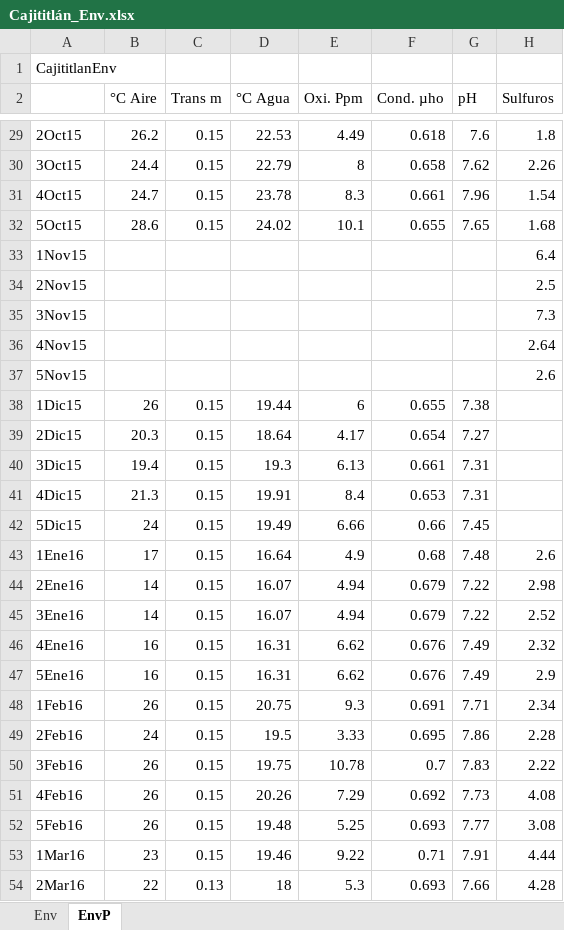
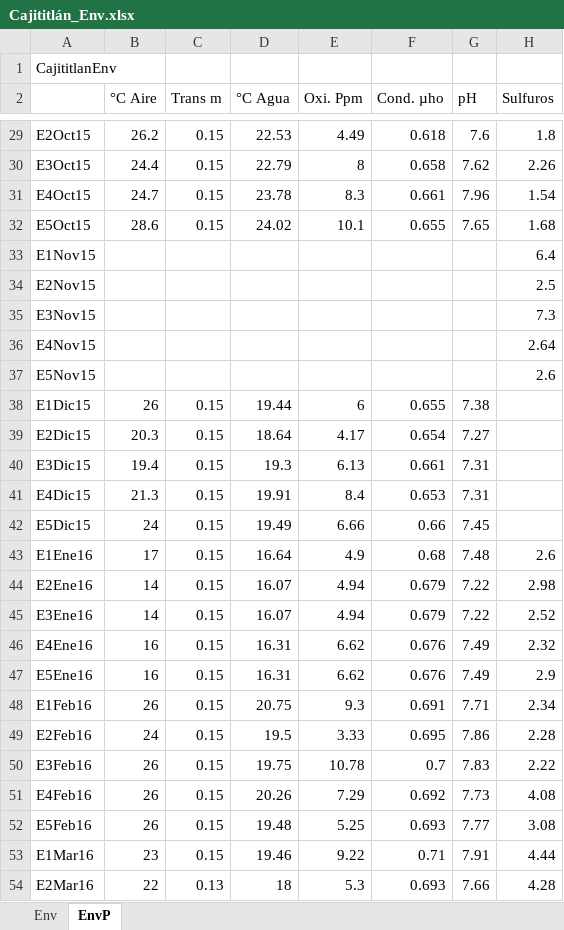
Before and after one commit to criscamoro/CADO, an Excel workbook: datos/Cajititlán_Env.xlsx, sheet EnvP, drawn as a sheet; only a part is shown, gaps mark what is left out; values as stored, in another font and other column widths than the file's, no borders; the diff covers the shown part only; the diff names each change by its address in the sheet, - before the commit and + after, or states it on an @@ line.

```diff
--- a/datos/Cajititlán_Env.xlsx (sheet EnvP)
+++ b/datos/Cajititlán_Env.xlsx (sheet EnvP)
-A29: 2Oct15
+A29: E2Oct15
-A30: 3Oct15
+A30: E3Oct15
-A31: 4Oct15
+A31: E4Oct15
-A32: 5Oct15
+A32: E5Oct15
-A33: 1Nov15
+A33: E1Nov15
-A34: 2Nov15
+A34: E2Nov15
-A35: 3Nov15
+A35: E3Nov15
-A36: 4Nov15
+A36: E4Nov15
-A37: 5Nov15
+A37: E5Nov15
-A38: 1Dic15
+A38: E1Dic15
-A39: 2Dic15
+A39: E2Dic15
-A40: 3Dic15
+A40: E3Dic15
-A41: 4Dic15
+A41: E4Dic15
-A42: 5Dic15
+A42: E5Dic15
-A43: 1Ene16
+A43: E1Ene16
-A44: 2Ene16
+A44: E2Ene16
-A45: 3Ene16
+A45: E3Ene16
-A46: 4Ene16
+A46: E4Ene16
-A47: 5Ene16
+A47: E5Ene16
-A48: 1Feb16
+A48: E1Feb16
-A49: 2Feb16
+A49: E2Feb16
-A50: 3Feb16
+A50: E3Feb16
-A51: 4Feb16
+A51: E4Feb16
-A52: 5Feb16
+A52: E5Feb16
-A53: 1Mar16
+A53: E1Mar16
-A54: 2Mar16
+A54: E2Mar16
```
Also changed, not shown: 259 edited cells elsewhere in this sheet, datos/Cajititlán_Bio.xlsx.
